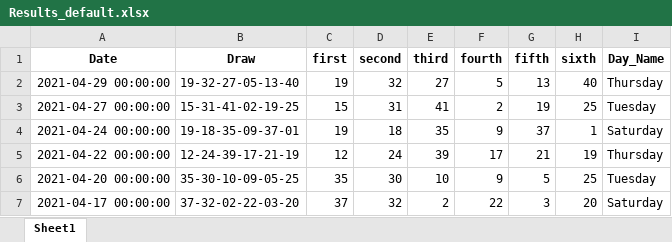
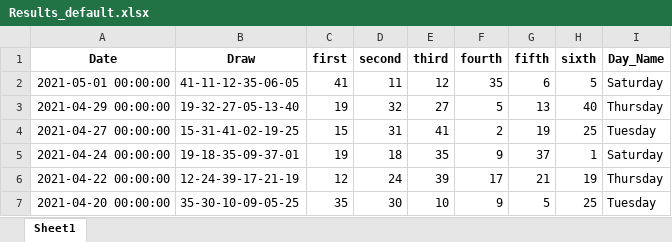
Before and after one commit to Jared-Caraan/Lotto_Analysis, an Excel workbook: Data_Gathering/Results_default.xlsx, sheet Sheet1, drawn as a sheet; only a part is shown; the shorter side is filled out with more unchanged rows; values as stored, in another font and other column widths than the file's, no borders; the diff names each change by its address in the sheet, - before the commit and + after, or states it on an @@ line.

```diff
--- a/Data_Gathering/Results_default.xlsx (sheet Sheet1)
+++ b/Data_Gathering/Results_default.xlsx (sheet Sheet1)
+row 2: 2021-05-01 00:00:00 | 41-11-12-35-06-05 | 41 | 11 | 12 | 35 | 6 | 5 | Saturday
```
Also changed, not shown: Data_Gathering/Results_all.xlsx, 2 other files.
